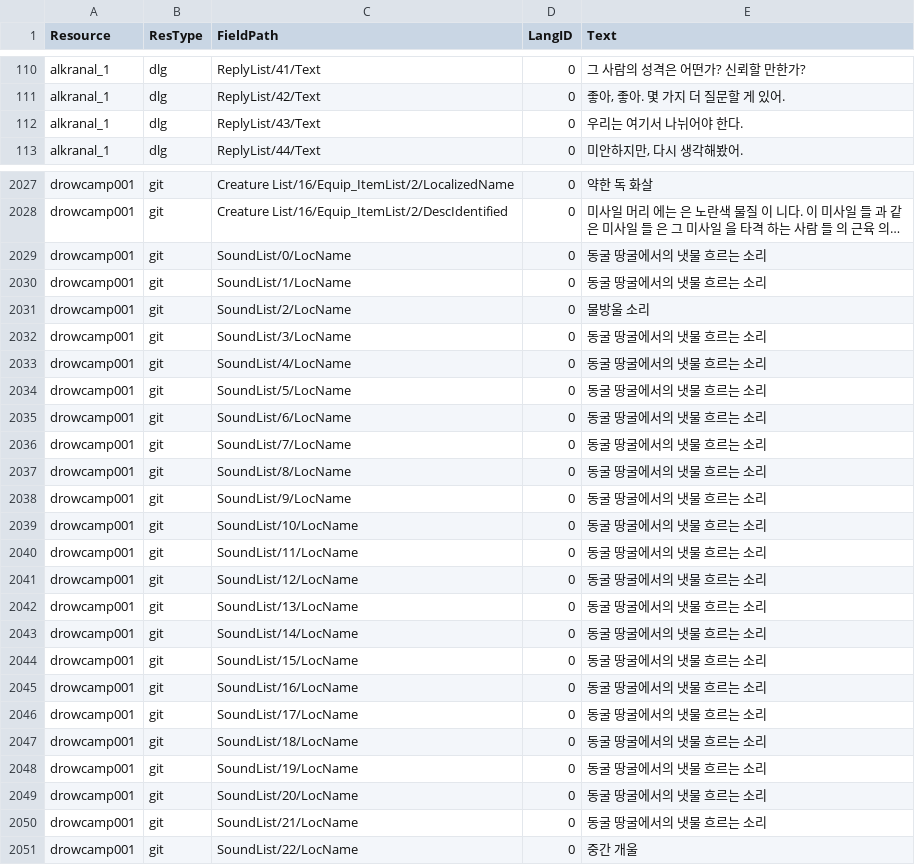
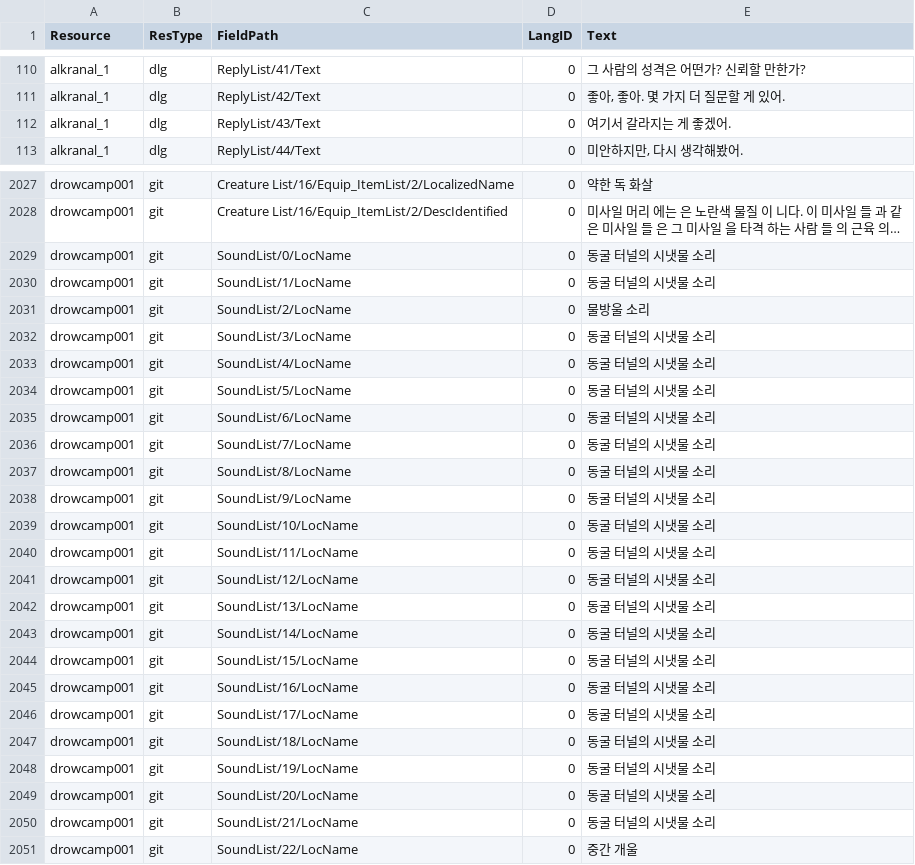
Before and after one commit to iamtalker/nwn1ee-korean-unified, a CSV file: installer/community/AHTD_3_Up_to_the_Light_4_1/translations.csv, drawn as a sheet; only a part is shown, gaps mark what is left out; long unchanged cells end in …; the diff names each change by its address in the sheet, - before the commit and + after, or states it on an @@ line.

```diff
--- a/installer/community/AHTD_3_Up_to_the_Light_4_1/translations.csv
+++ b/installer/community/AHTD_3_Up_to_the_Light_4_1/translations.csv
-E112 (Text): 우리는 여기서 나뉘어야 한다.
+E112 (Text): 여기서 갈라지는 게 좋겠어.
-E2029:E2030 (Text): 동굴 땅굴에서의 냇물 흐르는 소리
+E2029:E2030 (Text): 동굴 터널의 시냇물 소리
-E2032:E2050 (Text): 동굴 땅굴에서의 냇물 흐르는 소리
+E2032:E2050 (Text): 동굴 터널의 시냇물 소리
```
Also changed, not shown: installer/community/AHTD_1_The_Hunt_begins_4_1/translations.csv, installer/modbuild/premium/coc/inline/git.csv, 40 other files.
